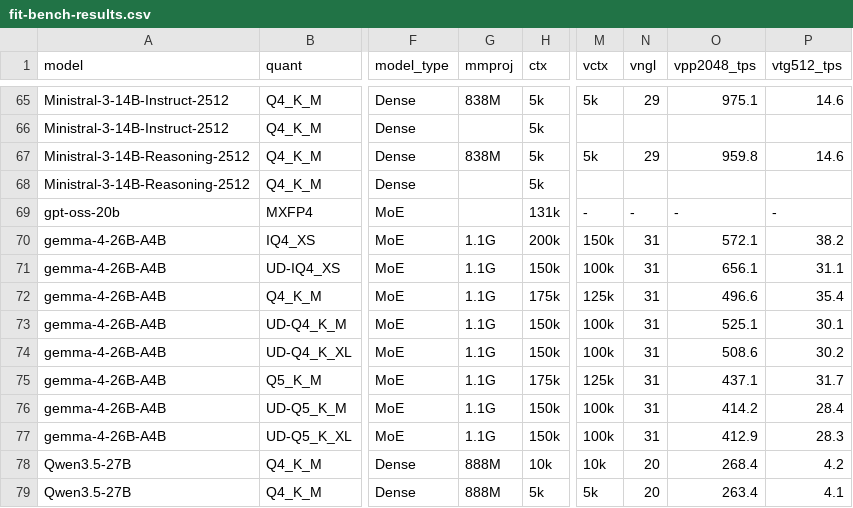
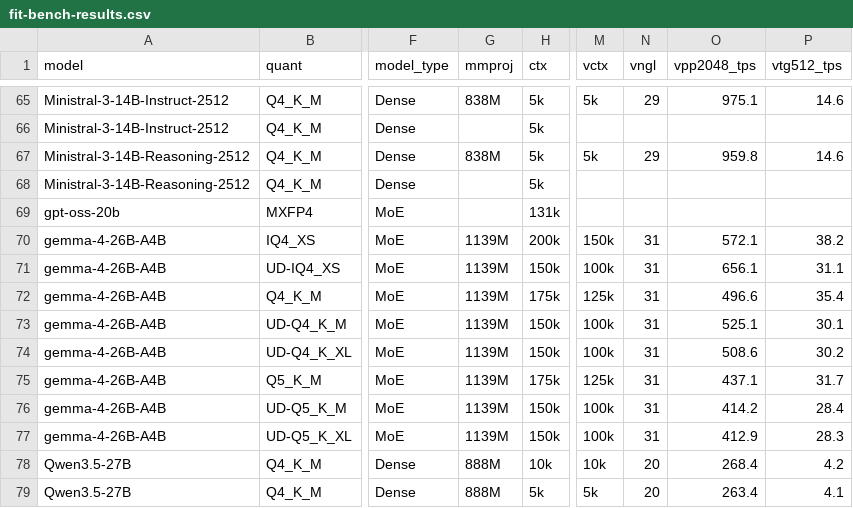
Before and after one commit to ghost91-/llama-bench, a CSV file: fit-bench-results.csv, drawn as a sheet; only a part is shown, gaps mark what is left out; the diff covers the shown part only; the diff names each change by its address in the sheet, - before the commit and + after, or states it on an @@ line.

```diff
--- a/fit-bench-results.csv
+++ b/fit-bench-results.csv
-M69 (vctx): -
+M69 (vctx): (empty)
-N69 (vngl): -
+N69 (vngl): (empty)
-O69 (vpp2048_tps): -
+O69 (vpp2048_tps): (empty)
-P69 (vtg512_tps): -
+P69 (vtg512_tps): (empty)
-G70:G77 (mmproj): 1.1G
+G70:G77 (mmproj): 1139M
```
Also changed, not shown: 80 edited cells elsewhere in this file, 9 other files.
